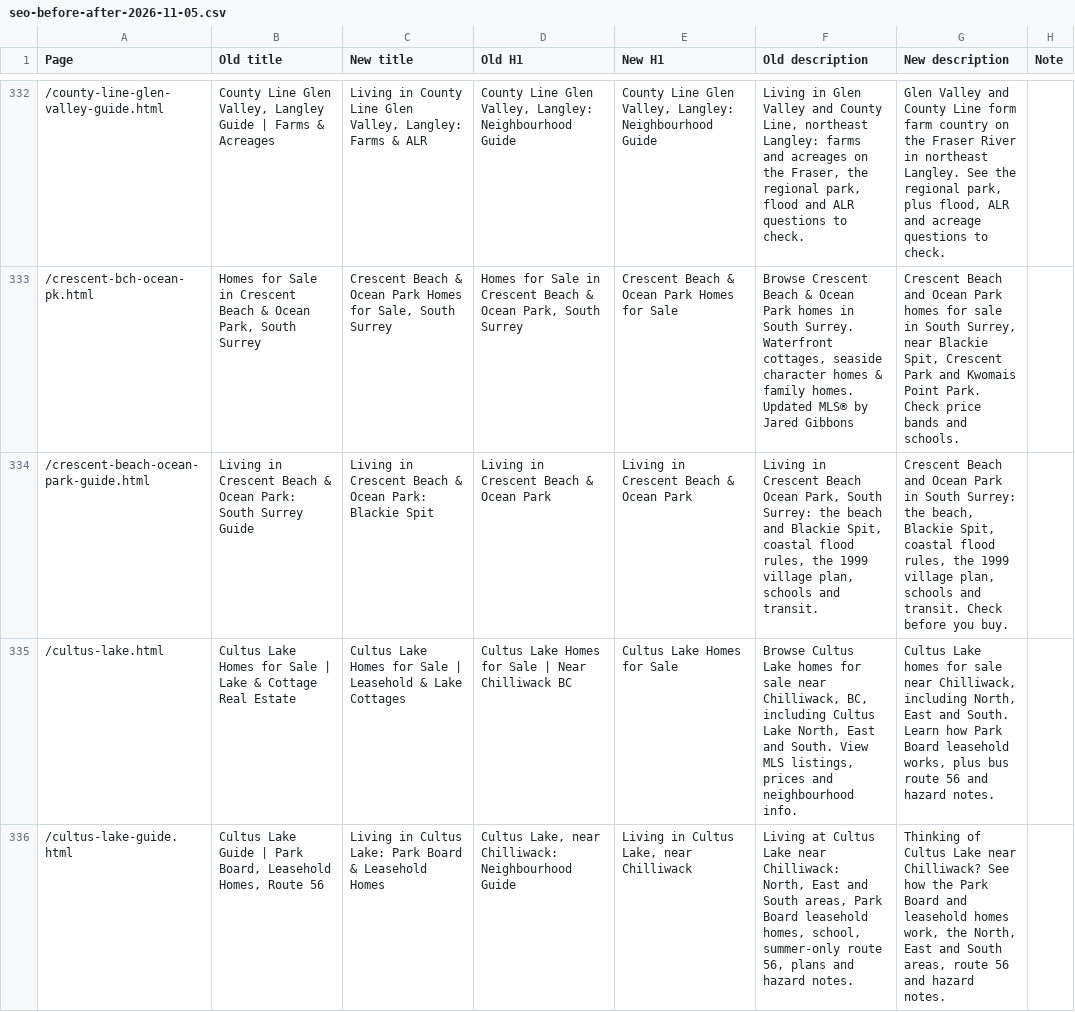
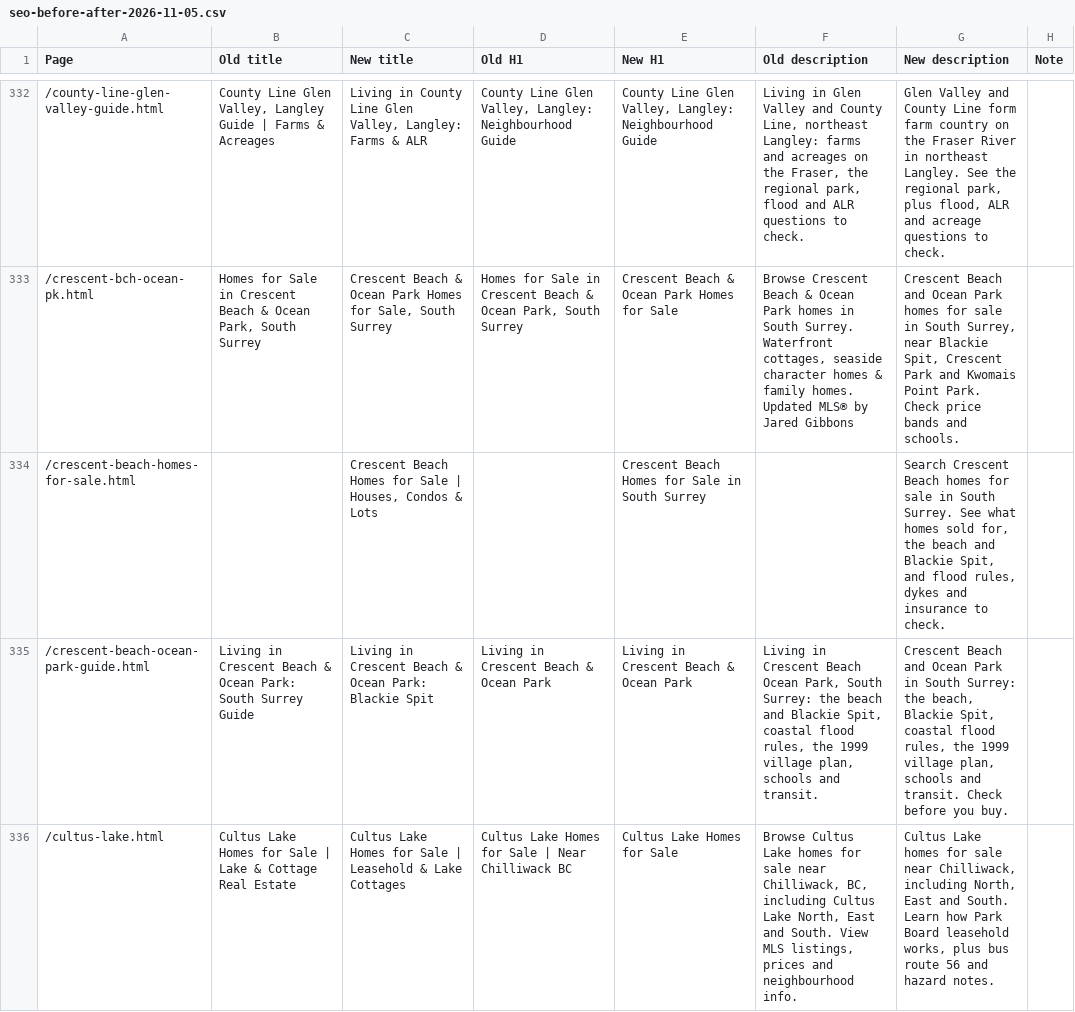
Before and after one commit to jaredgibbons-ai/jaredgibbons-ca, a CSV file: docs/review/seo/seo-before-after-2026-11-05.csv, drawn as a sheet; only a part is shown, gaps mark what is left out; the shorter side is filled out with more unchanged rows; the diff covers the shown part only.

```diff
--- a/docs/review/seo/seo-before-after-2026-11-05.csv
+++ b/docs/review/seo/seo-before-after-2026-11-05.csv
@@ -333,2 +333,3 @@ Page,Old title,New title,Old H1,New H1,Old description,New description,Note
 /crescent-bch-ocean-pk.html,"Homes for Sale in Crescent Beach & Ocean Park, South Surrey","Crescent Beach & Ocean Park Homes for Sale, South Surrey","Homes for Sale in Crescent Beach & Ocean Park, South Surrey",Crescent Beach & Ocean Park Homes for Sale,"Browse Crescent Beach & Ocean Park homes in South Surrey. Waterfront cottages, seaside character homes & family homes. Updated MLS® by Jared Gibbons","Crescent Beach and Ocean Park homes for sale in South Surrey, near Blackie Spit, Crescent Park and Kwomais Point Park. Check price bands and schools.",
+/crescent-beach-homes-for-sale.html,,"Crescent Beach Homes for Sale | Houses, Condos & Lots",,Crescent Beach Homes for Sale in South Surrey,,"Search Crescent Beach homes for sale in South Surrey. See what homes sold for, the beach and Blackie Spit, and flood rules, dykes and insurance to check.",
 /crescent-beach-ocean-park-guide.html,Living in Crescent Beach & Ocean Park: South Surrey Guide,Living in Crescent Beach & Ocean Park: Blackie Spit,Living in Crescent Beach & Ocean Park,Living in Crescent Beach & Ocean Park,"Living in Crescent Beach Ocean Park, South Surrey: the beach and Blackie Spit, coastal flood rules, the 1999 village plan, schools and transit.","Crescent Beach and Ocean Park in South Surrey: the beach, Blackie Spit, coastal flood rules, the 1999 village plan, schools and transit. Check before you buy.",
```
Also changed, not shown: 3 added rows elsewhere in this file, 28 other files.
